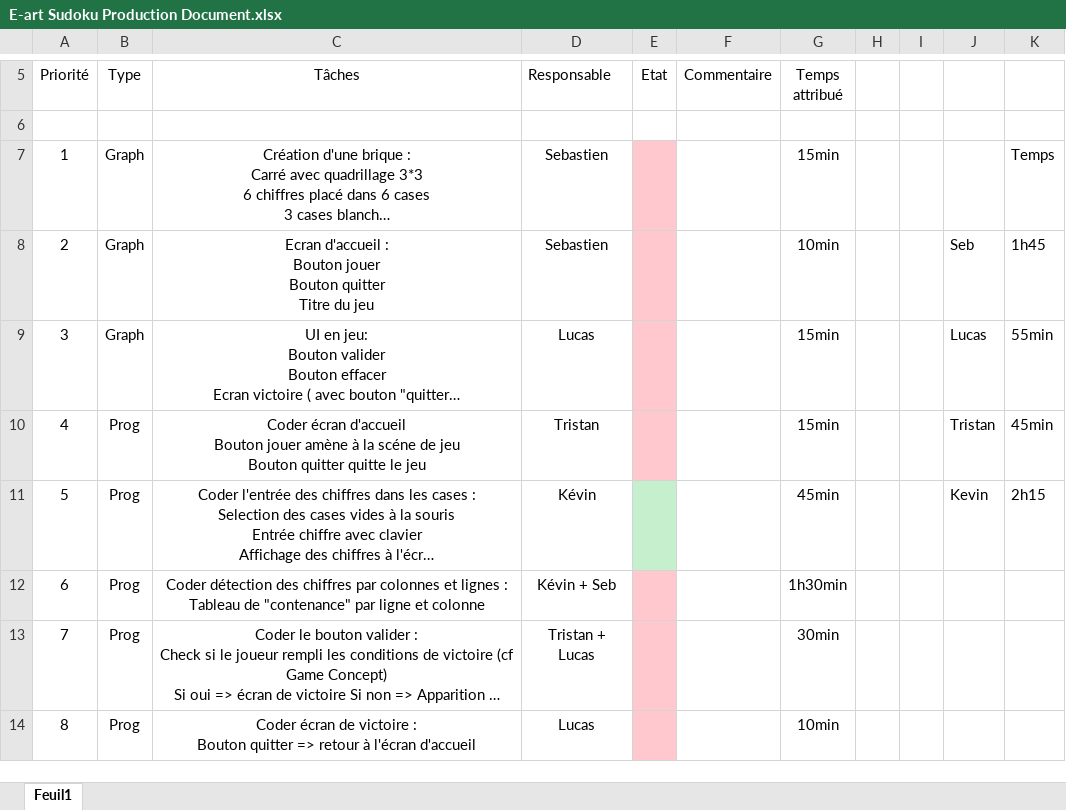
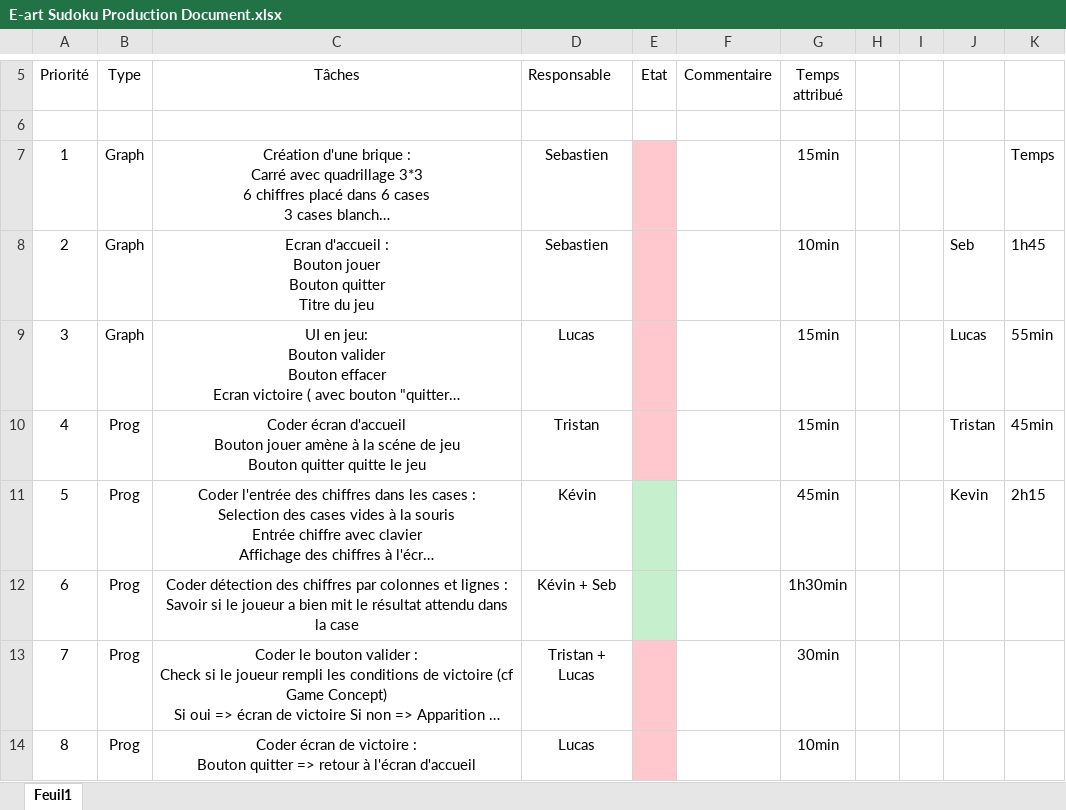
Before and after one commit to Yamih/E-art-Sudoku, an Excel workbook: E-art Sudoku Production Document.xlsx, sheet Feuil1, drawn as a sheet; only a part is shown, gaps mark what is left out; long unchanged cells end in …; values as stored, in another font and other column widths than the file's, no borders; ↵ is a line break in a cell; the diff names each change by its address in the sheet, - before the commit and + after, or states it on an @@ line.

Commit message:
Case détection ok

```diff
--- a/E-art Sudoku Production Document.xlsx (sheet Feuil1)
+++ b/E-art Sudoku Production Document.xlsx (sheet Feuil1)
-C12 (Tâches): …lignes : ↵ Tableau de "contenance" par ligne et colonne
+C12 (Tâches): …lignes : ↵ Savoir si le joueur a bien mit le résultat attendu dans la case
-E12 fill: #FFC7CE
+E12 fill: #C6EFCE
```
Also changed, not shown: 3 other files.
